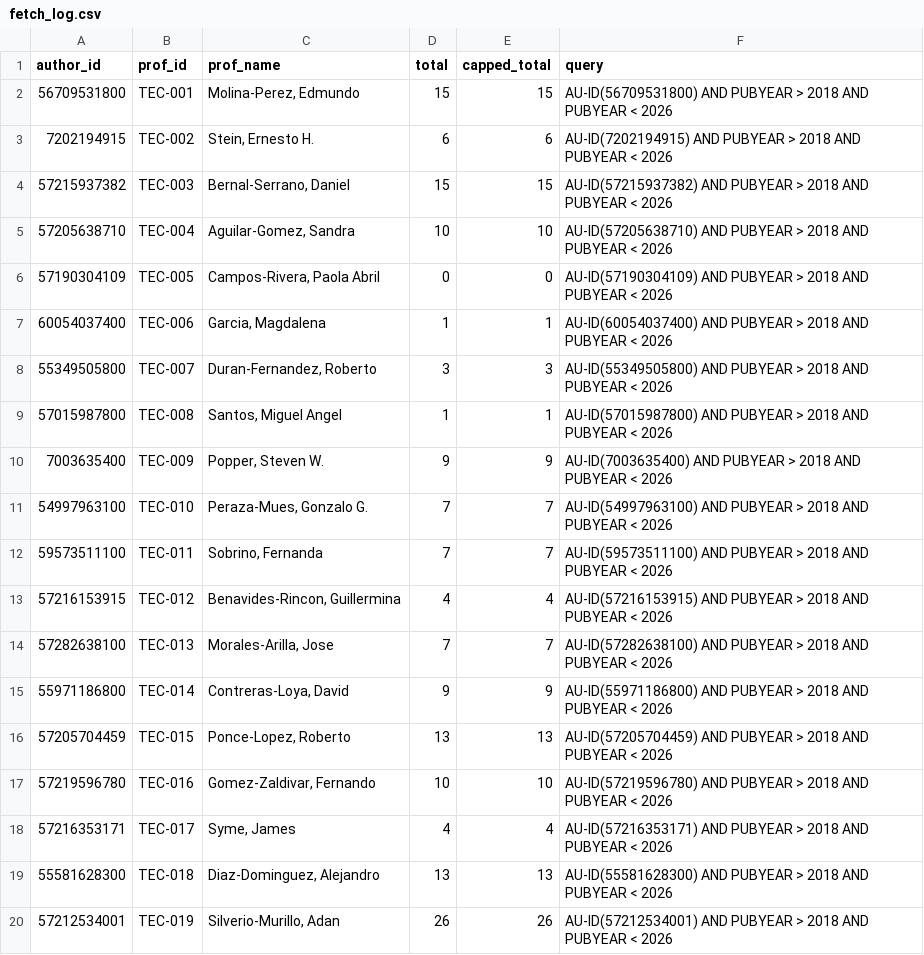
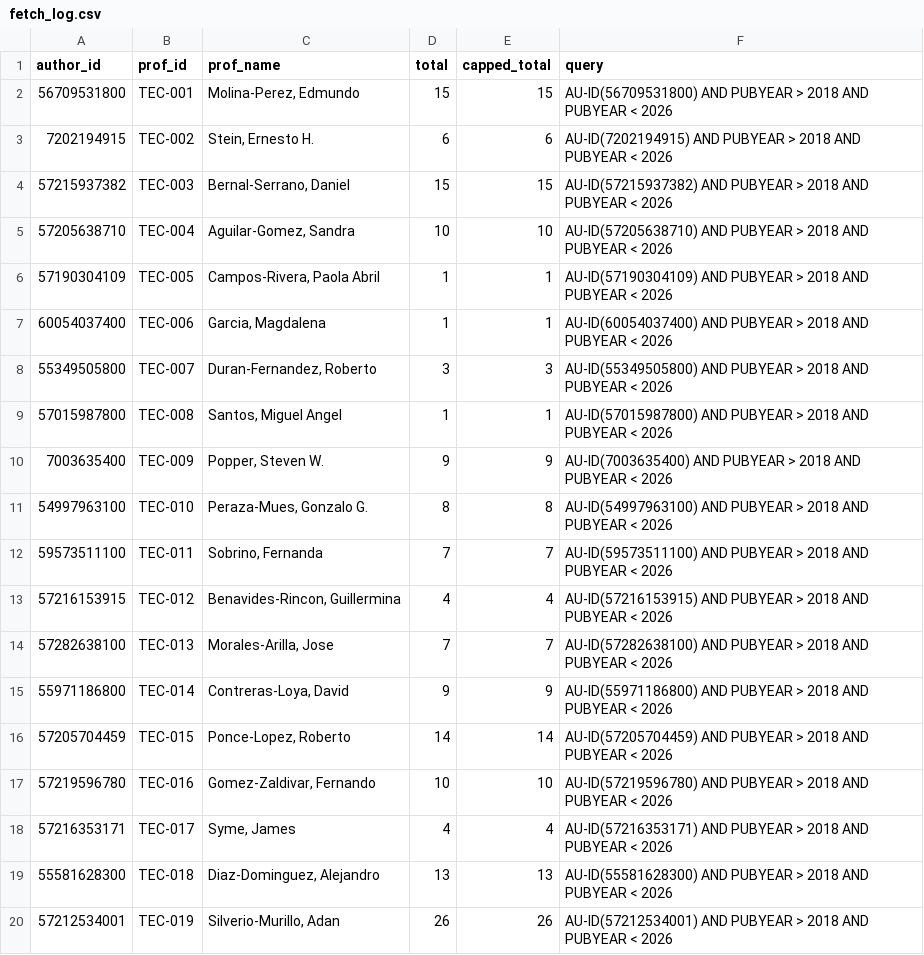
Before and after one commit to fabian-fuentes/bibliometrics, a CSV file: scopus/scopus_out/fetch_log.csv, drawn as a sheet; only a part is shown.

```diff
--- a/scopus/scopus_out/fetch_log.csv
+++ b/scopus/scopus_out/fetch_log.csv
@@ -5,3 +5,3 @@ author_id,prof_id,prof_name,total,capped_total,query
 57205638710,TEC-004,"Aguilar-Gomez, Sandra",10,10,AU-ID(57205638710) AND PUBYEAR > 2018 AND PUBYEAR < 2026
-57190304109,TEC-005,"Campos-Rivera, Paola Abril",0,0,AU-ID(57190304109) AND PUBYEAR > 2018 AND PUBYEAR < 2026
+57190304109,TEC-005,"Campos-Rivera, Paola Abril",1,1,AU-ID(57190304109) AND PUBYEAR > 2018 AND PUBYEAR < 2026
 60054037400,TEC-006,"Garcia, Magdalena",1,1,AU-ID(60054037400) AND PUBYEAR > 2018 AND PUBYEAR < 2026
@@ -10,3 +10,3 @@ author_id,prof_id,prof_name,total,capped_total,query
 7003635400,TEC-009,"Popper, Steven W.",9,9,AU-ID(7003635400) AND PUBYEAR > 2018 AND PUBYEAR < 2026
-54997963100,TEC-010,"Peraza-Mues, Gonzalo G.",7,7,AU-ID(54997963100) AND PUBYEAR > 2018 AND PUBYEAR < 2026
+54997963100,TEC-010,"Peraza-Mues, Gonzalo G.",8,8,AU-ID(54997963100) AND PUBYEAR > 2018 AND PUBYEAR < 2026
 59573511100,TEC-011,"Sobrino, Fernanda",7,7,AU-ID(59573511100) AND PUBYEAR > 2018 AND PUBYEAR < 2026
@@ -15,3 +15,3 @@ author_id,prof_id,prof_name,total,capped_total,query
 55971186800,TEC-014,"Contreras-Loya, David",9,9,AU-ID(55971186800) AND PUBYEAR > 2018 AND PUBYEAR < 2026
-57205704459,TEC-015,"Ponce-Lopez, Roberto",13,13,AU-ID(57205704459) AND PUBYEAR > 2018 AND PUBYEAR < 2026
+57205704459,TEC-015,"Ponce-Lopez, Roberto",14,14,AU-ID(57205704459) AND PUBYEAR > 2018 AND PUBYEAR < 2026
 57219596780,TEC-016,"Gomez-Zaldivar, Fernando",10,10,AU-ID(57219596780) AND PUBYEAR > 2018 AND PUBYEAR < 2026
```
Also changed, not shown: 7 other files.
